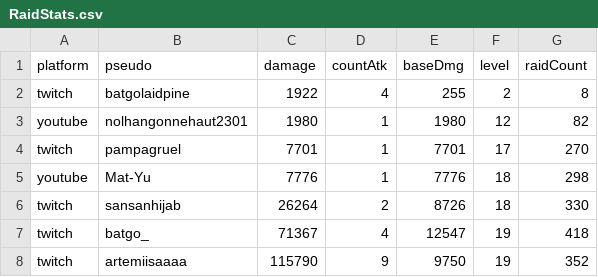
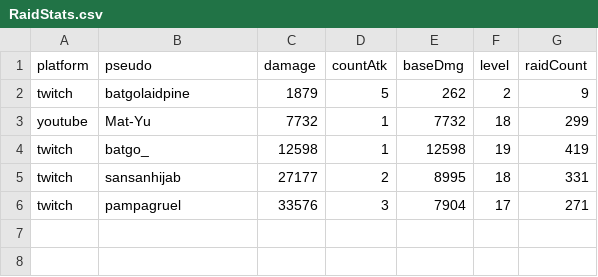
Before and after one commit to MythMega/mythmega.github.io, a CSV file: pokedexLive/assets/data/RaidStats.csv, drawn as a sheet.

```diff
--- a/pokedexLive/assets/data/RaidStats.csv
+++ b/pokedexLive/assets/data/RaidStats.csv
@@ -1,8 +1,6 @@
 platform;pseudo;damage;countAtk;baseDmg;level;raidCount
-twitch;batgolaidpine;1922;4;255;2;8
-youtube;nolhangonnehaut2301;1980;1;1980;12;82
-twitch;pampagruel;7701;1;7701;17;270
-youtube;Mat-Yu;7776;1;7776;18;298
-twitch;sansanhijab;26264;2;8726;18;330
-twitch;batgo_;71367;4;12547;19;418
-twitch;artemiisaaaa;115790;9;9750;19;352
+twitch;batgolaidpine;1879;5;262;2;9
+youtube;Mat-Yu;7732;1;7732;18;299
+twitch;batgo_;12598;1;12598;19;419
+twitch;sansanhijab;27177;2;8995;18;331
+twitch;pampagruel;33576;3;7904;17;271
```
Also changed, not shown: 10 other files.
